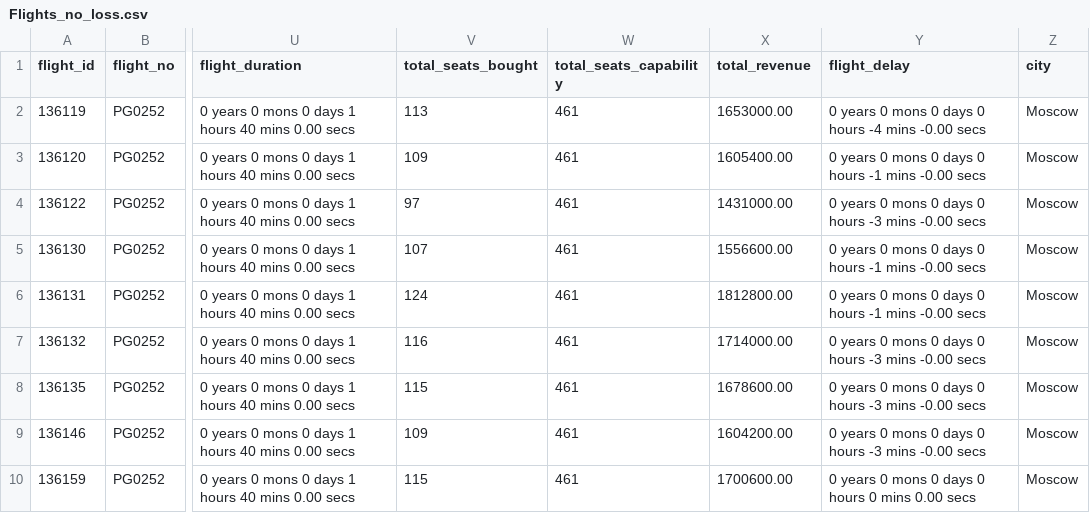
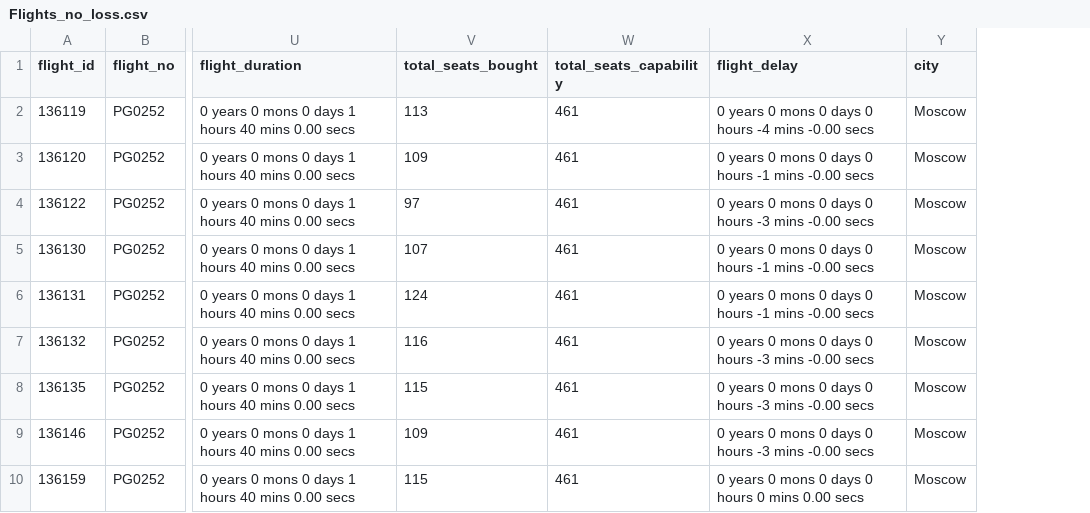
Before and after one commit to Elen-Skri/Projects-DSC, a CSV file: module_4/Flights_no_loss.csv, drawn as a sheet; only a part is shown, gaps mark what is left out; the diff names each change by its address in the sheet, - before the commit and + after, or states it on an @@ line.

```diff
--- a/module_4/Flights_no_loss.csv
+++ b/module_4/Flights_no_loss.csv
-column X (total_revenue), rows 2-10: 1653000.00 | 1605400.00 | 1431000.00 | 1556600.00 | 1812800.00 | 1714000.00 | 1678600.00 | 1604200.00 | 1700600.00
```
Also changed, not shown: 2 other files.
